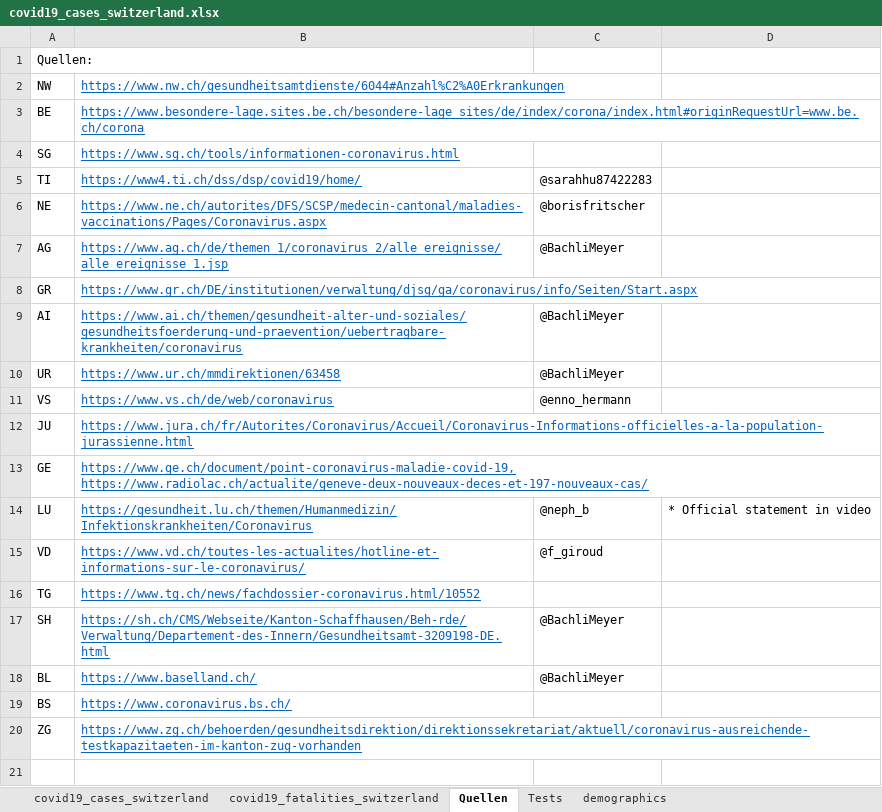
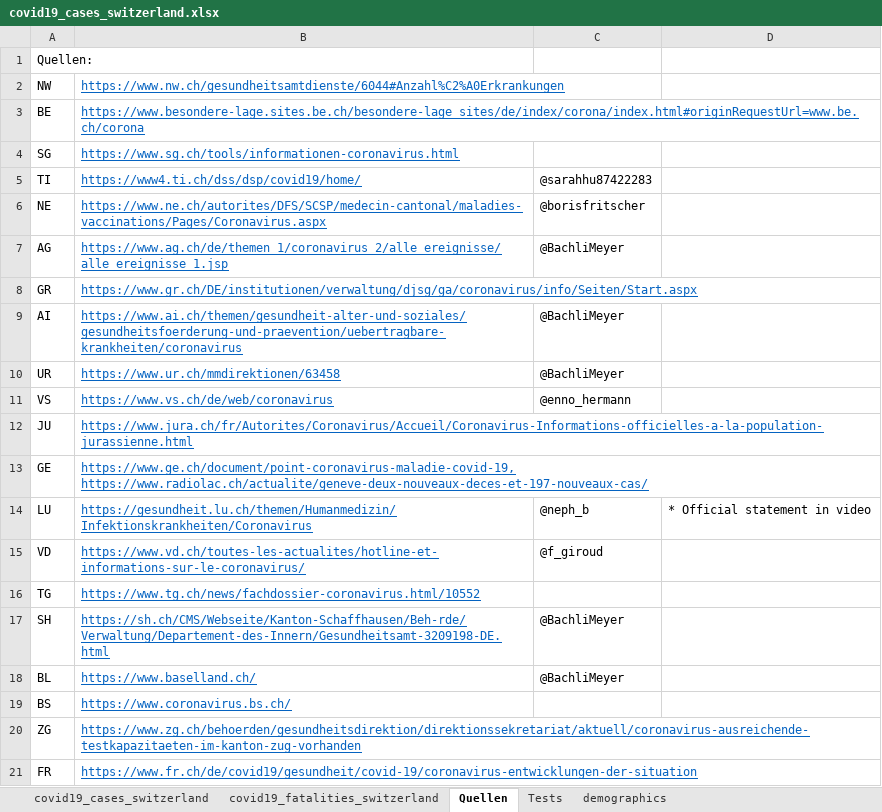
Before and after one commit to stat1x/covid19-cases-switzerland, an Excel workbook: covid19_cases_switzerland.xlsx, sheet Quellen, drawn as a sheet; values as stored, in another font and other column widths than the file's, no borders; the diff names each change by its address in the sheet, - before the commit and + after, or states it on an @@ line.

```diff
--- a/covid19_cases_switzerland.xlsx (sheet Quellen)
+++ b/covid19_cases_switzerland.xlsx (sheet Quellen)
+row 21: FR | https://www.fr.ch/de/covid19/gesundheit/covid-19/coronavirus-entwicklungen-der-situation
```
Also changed, not shown: sheet covid19_fatalities_switzerland, 4 other files.
